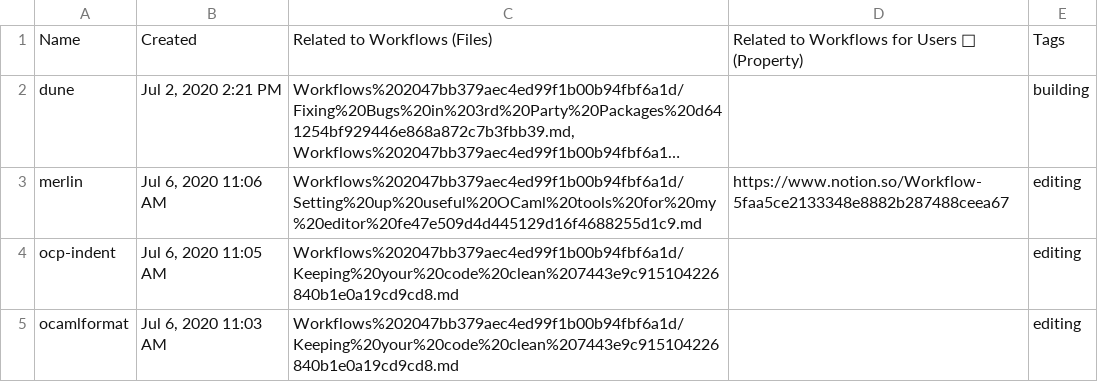
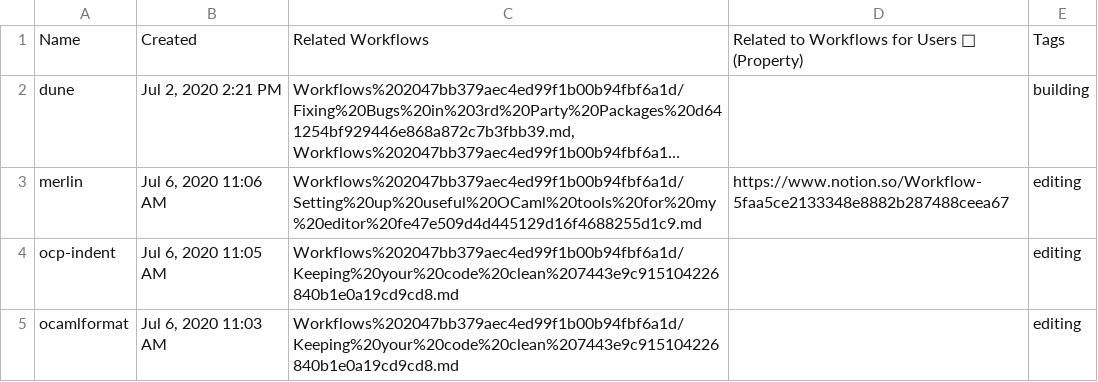
Before and after one commit to ocaml-explore/ocaml-explore.github.io, a CSV file: Explore OCaml 294d4a6975e84e509cdc53dc6cb1ba3b/Meet the tools c2a8723e00364f7b84870dd39706de39.csv, drawn as a sheet; only a part is shown; long unchanged cells end in …; the diff names each change by its address in the sheet, - before the commit and + after, or states it on an @@ line.

```diff
--- a/Explore OCaml 294d4a6975e84e509cdc53dc6cb1ba3b/Meet the tools c2a8723e00364f7b84870dd39706de39.csv
+++ b/Explore OCaml 294d4a6975e84e509cdc53dc6cb1ba3b/Meet the tools c2a8723e00364f7b84870dd39706de39.csv
-C1: Related to Workflows (Files)
+C1: Related Workflows
```
Also changed, not shown: Explore OCaml 294d4a6975e84e509cdc53dc6cb1ba3b/Archetypical Users e3ac9b12886f4eb382d8d03da27ab6ff.csv, Explore OCaml 294d4a6975e84e509cdc53dc6cb1ba3b/Community Libraries 7088de737dff4e97934677e854bc7de8.csv, 46 other files.
